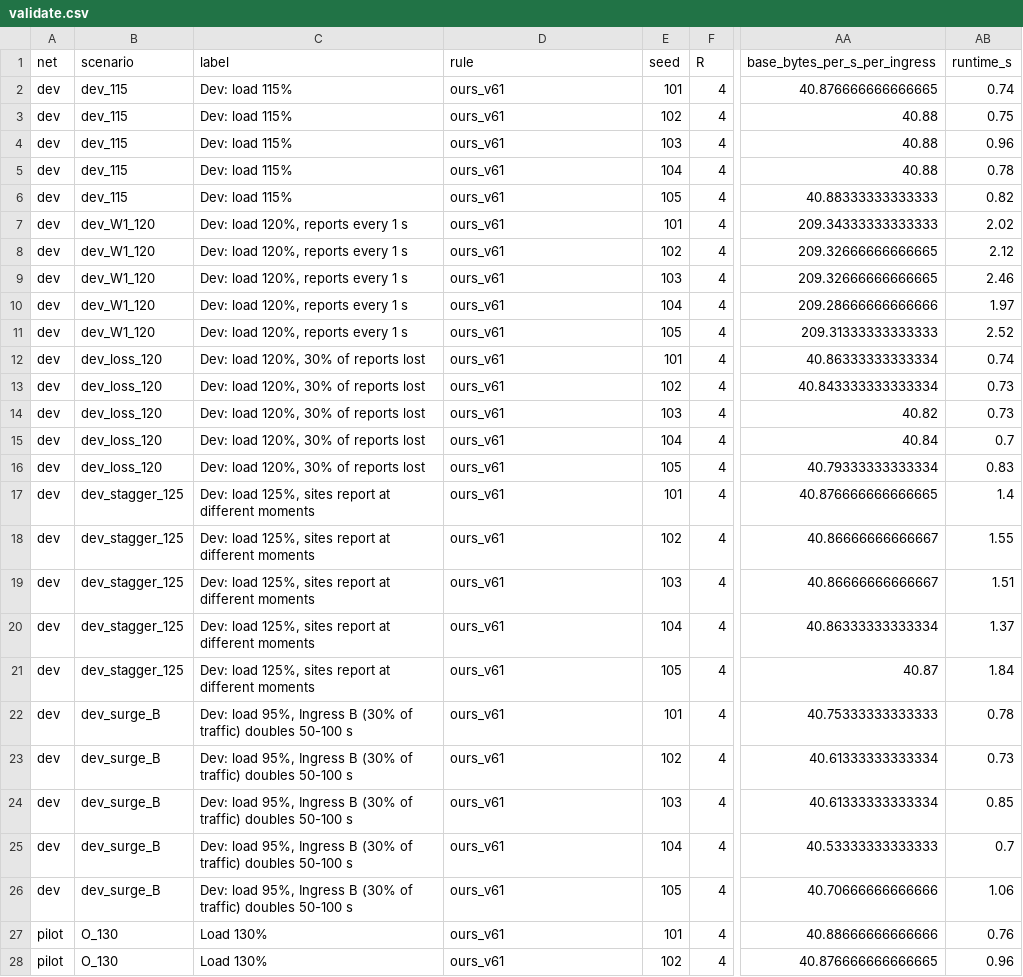
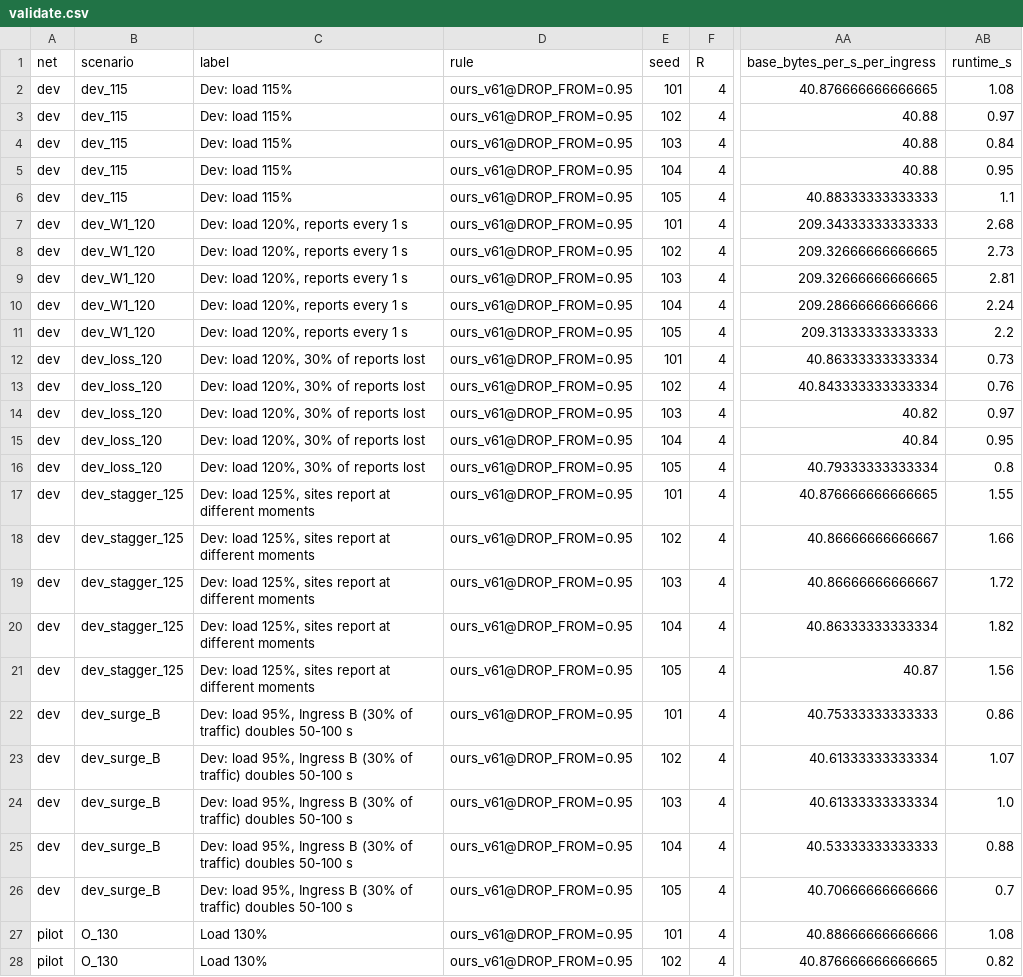
Before and after one commit to Issa-Al-Sabeh/packet-patrol-cats, a CSV file: feedback/phase1/validate.csv, drawn as a sheet; only a part is shown, gaps mark what is left out; the diff covers the shown part only; the diff names each change by its address in the sheet, - before the commit and + after, or states it on an @@ line.

```diff
--- a/feedback/phase1/validate.csv
+++ b/feedback/phase1/validate.csv
-D2:D28 (rule): ours_v61
+D2:D28 (rule): ours_v61@DROP_FROM=0.95
-AB2 (runtime_s): 0.74
+AB2 (runtime_s): 1.08
-AB3 (runtime_s): 0.75
+AB3 (runtime_s): 0.97
-AB4 (runtime_s): 0.96
+AB4 (runtime_s): 0.84
-AB5 (runtime_s): 0.78
+AB5 (runtime_s): 0.95
-AB6 (runtime_s): 0.82
+AB6 (runtime_s): 1.1
-AB7 (runtime_s): 2.02
+AB7 (runtime_s): 2.68
-AB8 (runtime_s): 2.12
+AB8 (runtime_s): 2.73
-AB9 (runtime_s): 2.46
+AB9 (runtime_s): 2.81
-AB10 (runtime_s): 1.97
+AB10 (runtime_s): 2.24
-AB11 (runtime_s): 2.52
+AB11 (runtime_s): 2.2
-AB12 (runtime_s): 0.74
+AB12 (runtime_s): 0.73
-AB13 (runtime_s): 0.73
+AB13 (runtime_s): 0.76
-AB14 (runtime_s): 0.73
+AB14 (runtime_s): 0.97
-AB15 (runtime_s): 0.7
+AB15 (runtime_s): 0.95
-AB16 (runtime_s): 0.83
+AB16 (runtime_s): 0.8
-AB17 (runtime_s): 1.4
+AB17 (runtime_s): 1.55
-AB18 (runtime_s): 1.55
+AB18 (runtime_s): 1.66
-AB19 (runtime_s): 1.51
+AB19 (runtime_s): 1.72
-AB20 (runtime_s): 1.37
+AB20 (runtime_s): 1.82
-AB21 (runtime_s): 1.84
+AB21 (runtime_s): 1.56
-AB22 (runtime_s): 0.78
+AB22 (runtime_s): 0.86
-AB23 (runtime_s): 0.73
+AB23 (runtime_s): 1.07
-AB24 (runtime_s): 0.85
+AB24 (runtime_s): 1.0
-AB25 (runtime_s): 0.7
+AB25 (runtime_s): 0.88
-AB26 (runtime_s): 1.06
+AB26 (runtime_s): 0.7
-AB27 (runtime_s): 0.76
+AB27 (runtime_s): 1.08
-AB28 (runtime_s): 0.96
+AB28 (runtime_s): 0.82
```
Also changed, not shown: 35 edited cells elsewhere in this file, feedback/phase2/planner.csv, 35 other files.
